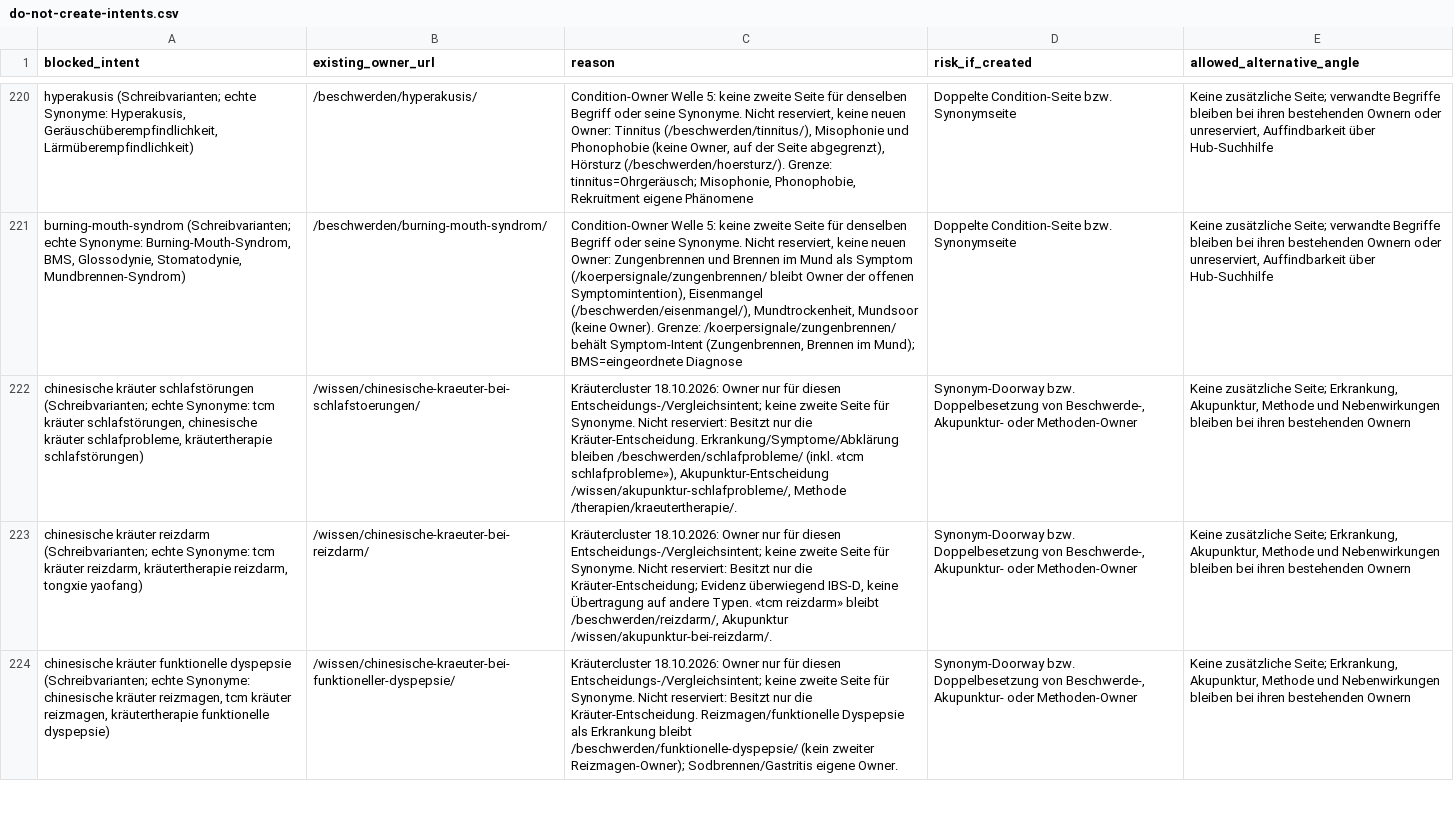
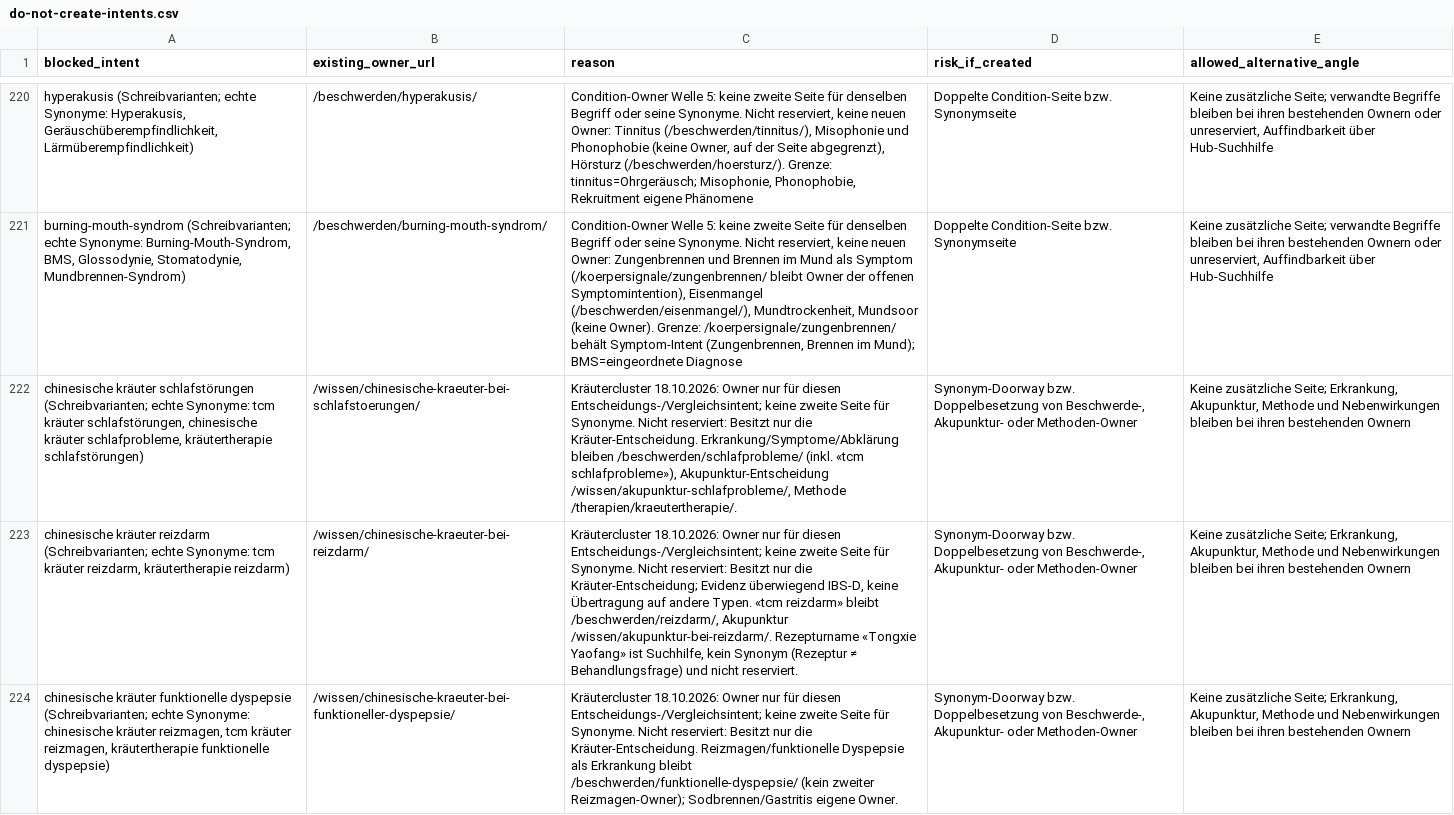
Before and after one commit to Thehwang88/tcm-ch, a CSV file: seo/do-not-create-intents.csv, drawn as a sheet; only a part is shown, gaps mark what is left out; the diff covers the shown part only; the diff names each change by its address in the sheet, - before the commit and + after, or states it on an @@ line.

```diff
--- a/seo/do-not-create-intents.csv
+++ b/seo/do-not-create-intents.csv
-A223 (blocked_intent): …reizdarm, kräutertherapie reizdarm, tongxie yaofang)
+A223 (blocked_intent): …reizdarm, kräutertherapie reizdarm)
-C223 (reason): …Akupunktur /wissen/akupunktur-bei-reizdarm/.
+C223 (reason): …Akupunktur /wissen/akupunktur-bei-reizdarm/. Rezepturname «Tongxie Yaofang» ist Suchhilfe, kein Synonym (Rezeptur ≠ Behandlungsfrage) und nicht reserviert.
```
Also changed, not shown: 2 edited cells elsewhere in this file, seo/master-keyword-url-map.csv, 1 other file.
